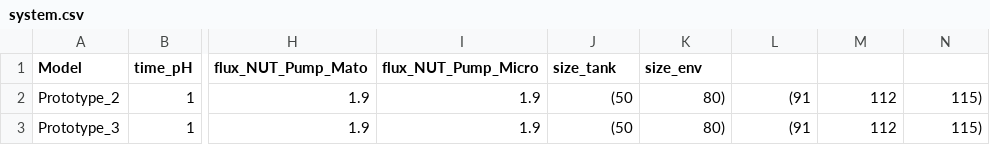
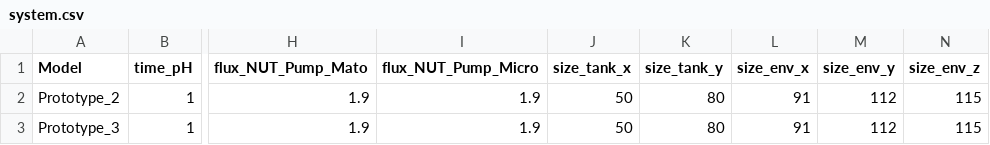
Before and after one commit to ProjectDAWN/Prototype_2, a CSV file: SOFTWARE_PROTO2/Files/system.csv, drawn as a sheet; only a part is shown, gaps mark what is left out; the diff names each change by its address in the sheet, - before the commit and + after, or states it on an @@ line.

```diff
--- a/SOFTWARE_PROTO2/Files/system.csv
+++ b/SOFTWARE_PROTO2/Files/system.csv
-J1: size_tank
+J1: size_tank_x
-K1: size_env
+K1: size_tank_y
-L1: (empty)
+L1: size_env_x
-M1: (empty)
+M1: size_env_y
-N1: (empty)
+N1: size_env_z
-J2:J3 (size_tank_x): (50
+J2:J3 (size_tank_x): 50
-K2:K3 (size_tank_y): 80)
+K2:K3 (size_tank_y): 80
-L2:L3 (size_env_x): (91
+L2:L3 (size_env_x): 91
-N2:N3 (size_env_z): 115)
+N2:N3 (size_env_z): 115
```
Also changed, not shown: 3 other files.
